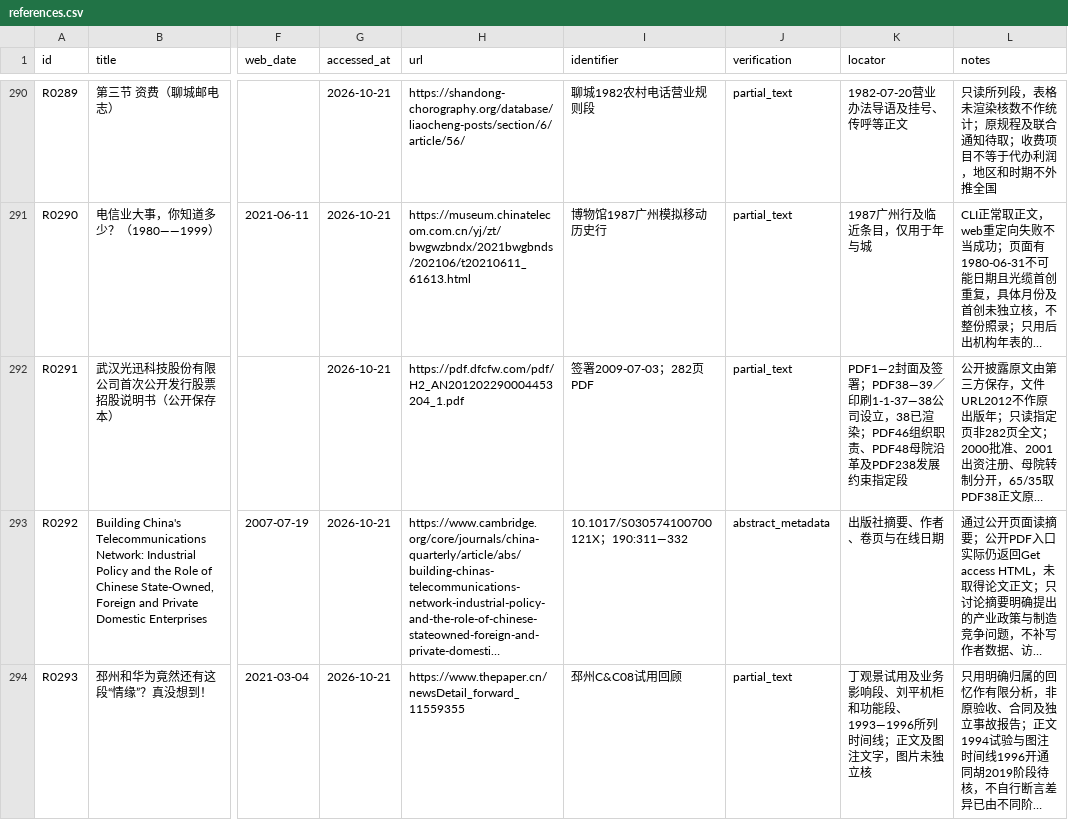
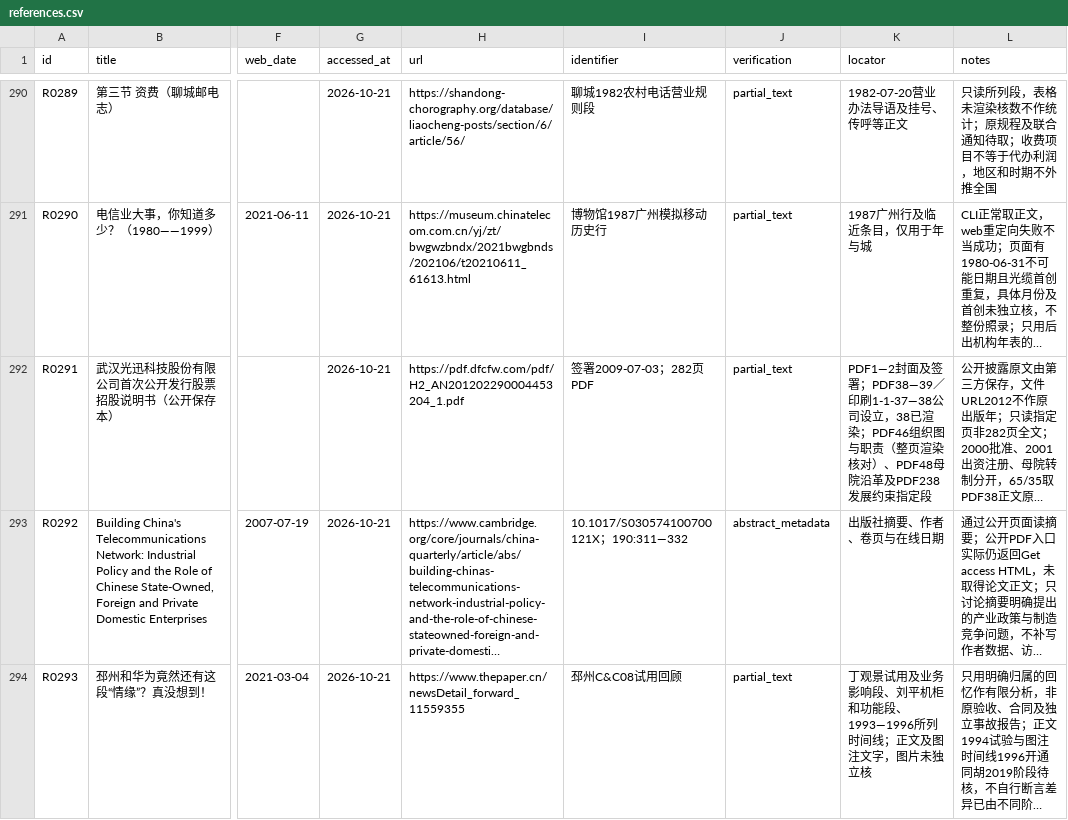
Before and after one commit to pty819/order-of-connectivity, a CSV file: references/references.csv, drawn as a sheet; only a part is shown, gaps mark what is left out; long unchanged cells end in …; the diff names each change by its address in the sheet, - before the commit and + after, or states it on an @@ line.

```diff
--- a/references/references.csv
+++ b/references/references.csv
-K292 (locator): …；PDF46组织职责、PDF48母院…
+K292 (locator): …；PDF46组织图与职责（整页渲染核对）、PDF48母院…
```
Also changed, not shown: research/chapter-01-subtopics.csv, 17 other files.
